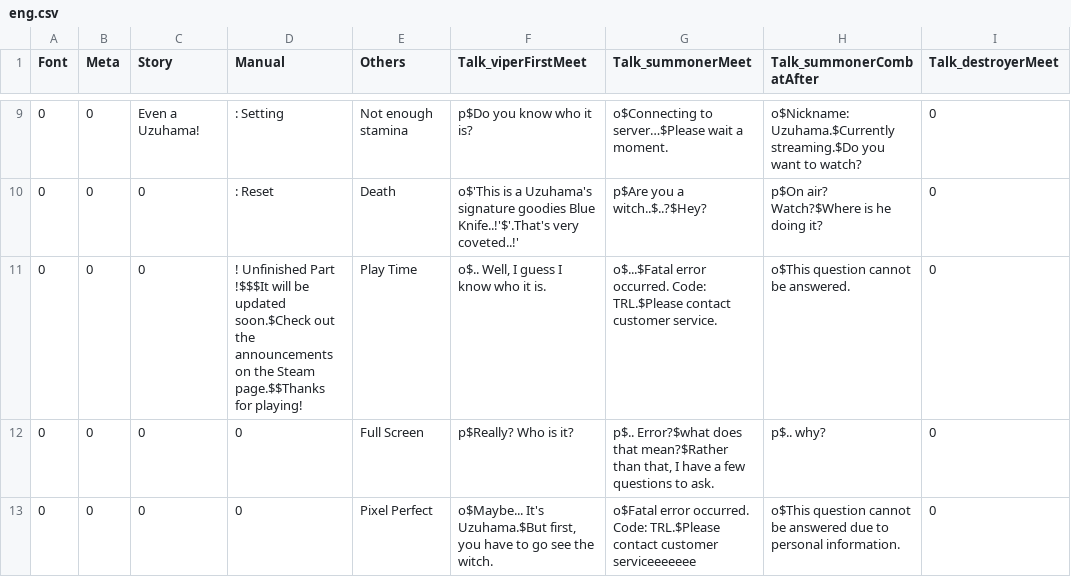
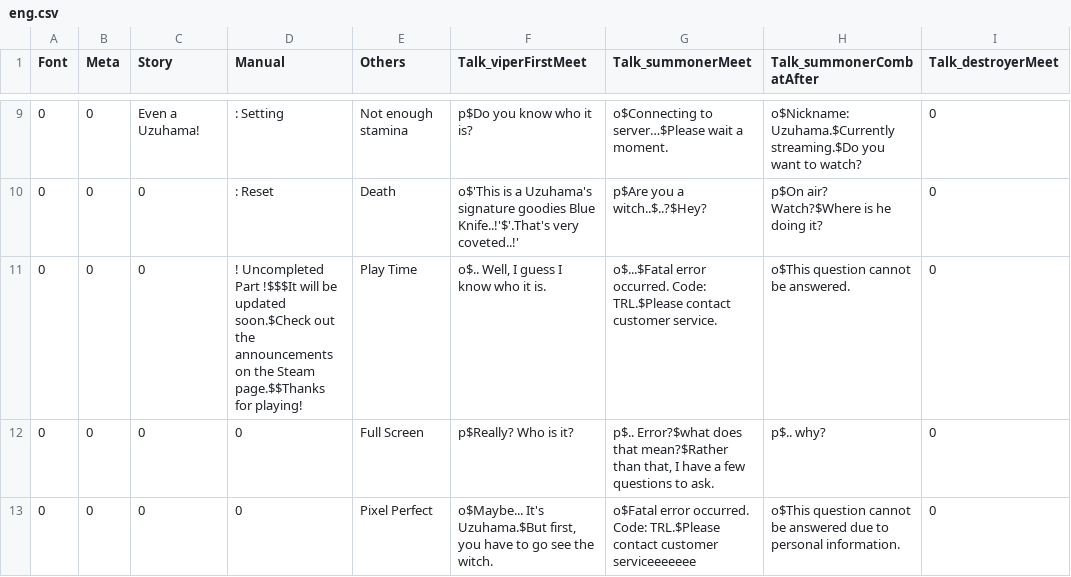
Before and after one commit to PrintedLove/CrowTale, a CSV file: Assets/StreamingAssets/Languages/eng.csv, drawn as a sheet; only a part is shown, gaps mark what is left out; the diff names each change by its address in the sheet, - before the commit and + after, or states it on an @@ line.

```diff
--- a/Assets/StreamingAssets/Languages/eng.csv
+++ b/Assets/StreamingAssets/Languages/eng.csv
-D11 (Manual): ! Unfinished Part !$$$It…
+D11 (Manual): ! Uncompleted Part !$$$It…
```
Also changed, not shown: 9 other files.
